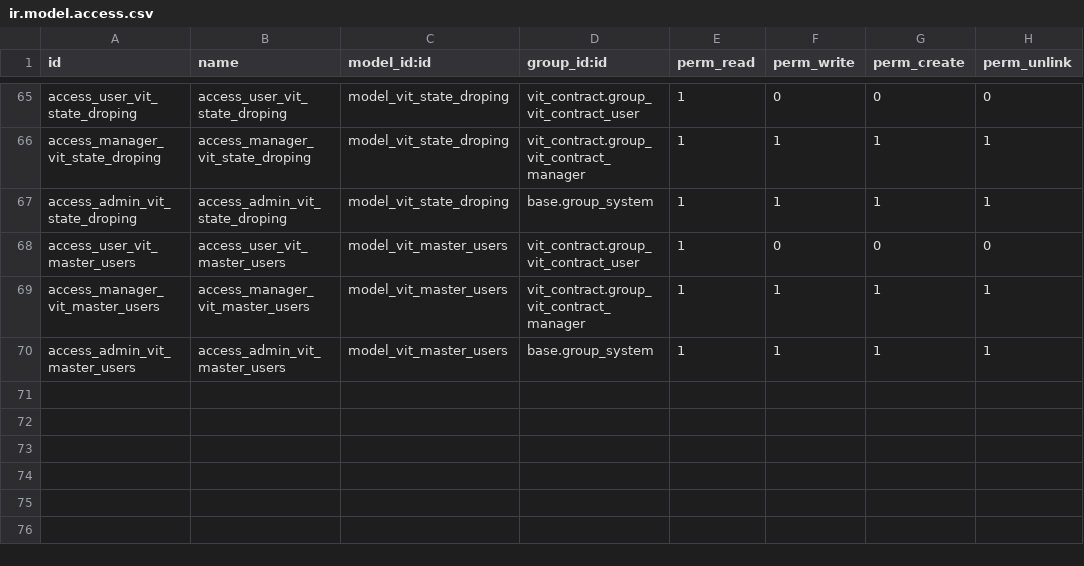
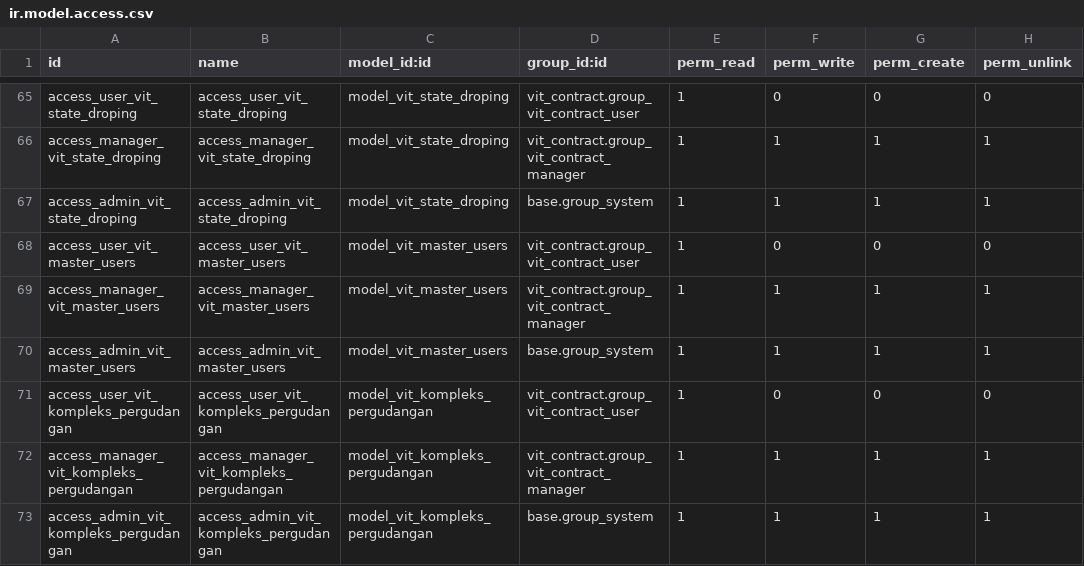
Before and after one commit to akhdaniel/smart-contract, a CSV file: vit_contract/security/ir.model.access.csv, drawn as a sheet; only a part is shown, gaps mark what is left out; the diff names each change by its address in the sheet, - before the commit and + after, or states it on an @@ line.

Commit message:
[ADD] Addendum (Izin Prinsip), Kompleks Pergudangan (Kontrak), Tipe Kegiatan Budget RKAP)

```diff
--- a/vit_contract/security/ir.model.access.csv
+++ b/vit_contract/security/ir.model.access.csv
+row 71: access_user_vit_kompleks_pergudangan | access_user_vit_kompleks_pergudangan | model_vit_kompleks_pergudangan | vit_contract.group_vit_contract_user | 1 | 0 | 0 | 0
+row 72: access_manager_vit_kompleks_pergudangan | access_manager_vit_kompleks_pergudangan | model_vit_kompleks_pergudangan | vit_contract.group_vit_contract_manager | 1 | 1 | 1 | 1
+row 73: access_admin_vit_kompleks_pergudangan | access_admin_vit_kompleks_pergudangan | model_vit_kompleks_pergudangan | base.group_system | 1 | 1 | 1 | 1
```
Also changed, not shown: 22 other files.
